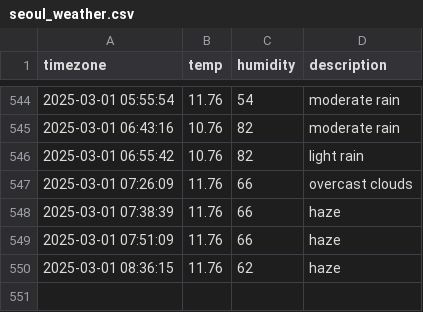
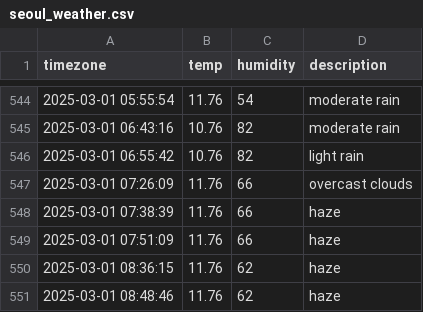
Before and after one commit to sangyong216/seoul_weather, a CSV file: seoul_weather.csv, drawn as a sheet; only a part is shown, gaps mark what is left out.

```diff
--- a/seoul_weather.csv
+++ b/seoul_weather.csv
@@ -550 +550,2 @@ timezone,temp,humidity,description
 2025-03-01 08:36:15,11.76,62,haze
+2025-03-01 08:48:46,11.76,62,haze
```
